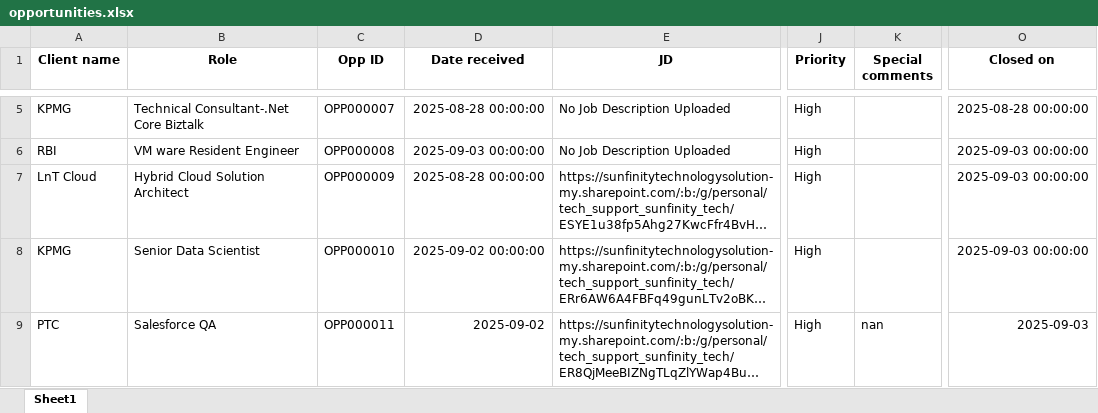
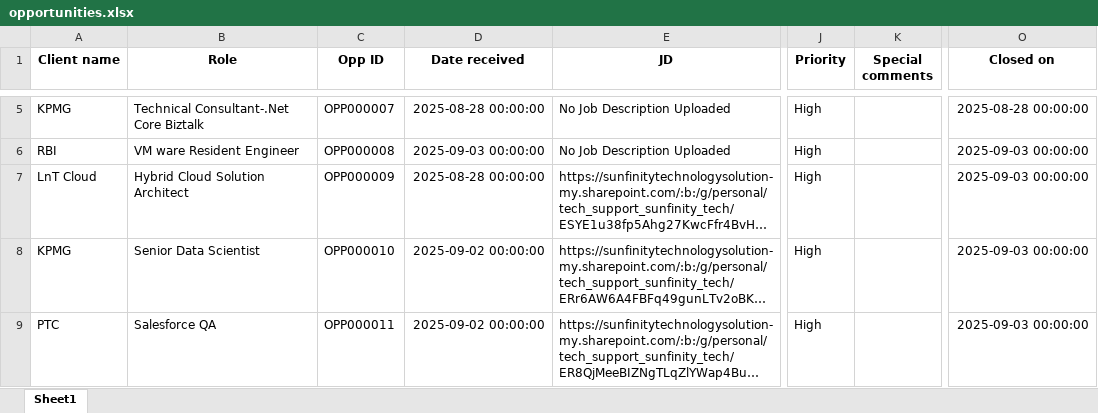
Before and after one commit to advait1307/sunfinity-crm, an Excel workbook: excel_files/opportunities.xlsx, sheet Sheet1, drawn as a sheet; only a part is shown, gaps mark what is left out; long unchanged cells end in …; values as stored, in another font and other column widths than the file's, no borders; the diff covers the shown part only; the diff names each change by its address in the sheet, - before the commit and + after, or states it on an @@ line.

Commit message:
Update Excel file

```diff
--- a/excel_files/opportunities.xlsx (sheet Sheet1)
+++ b/excel_files/opportunities.xlsx (sheet Sheet1)
-D9 (Date received): 2025-09-02
+D9 (Date received): 2025-09-02 00:00:00
-K9 (Special comments): nan
+K9 (Special comments): (empty)
-O9 (Closed on): 2025-09-03
+O9 (Closed on): 2025-09-03 00:00:00
```
Also changed, not shown: 6 edited cells elsewhere in this sheet.
